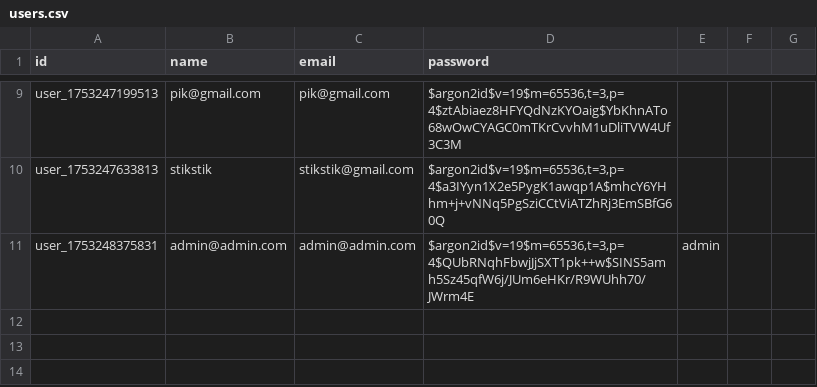
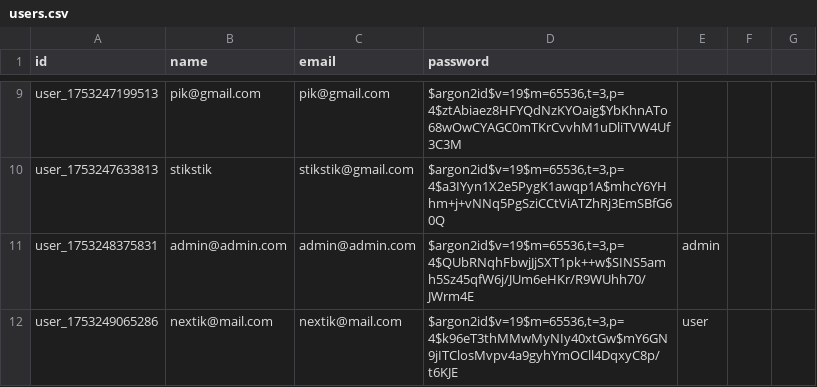
Before and after one commit to tekotik/wc, a CSV file: src/lib/users.csv, drawn as a sheet; only a part is shown, gaps mark what is left out.

```diff
--- a/src/lib/users.csv
+++ b/src/lib/users.csv
@@ -11 +11,2 @@ user_1753247633813,stikstik,stikstik@gmail.com,"$argon2id$v=19$m=65536,t=3,p=4$a
 user_1753248375831,admin@admin.com,admin@admin.com,"$argon2id$v=19$m=65536,t=3,p=4$QUbRNqhFbwjJjSXT1pk++w$SINS5amh5Sz45qfW6j/JUm6eHKr/R9WUhh70/JWrm4E",admin
+user_1753249065286,nextik@mail.com,nextik@mail.com,"$argon2id$v=19$m=65536,t=3,p=4$k96eT3thMMwMyNIy40xtGw$mY6GN9jITClosMvpv4a9gyhYmOCll4DqxyC8p/t6KJE",user
```
Also changed, not shown: src/lib/logs.csv, 1 other file.
